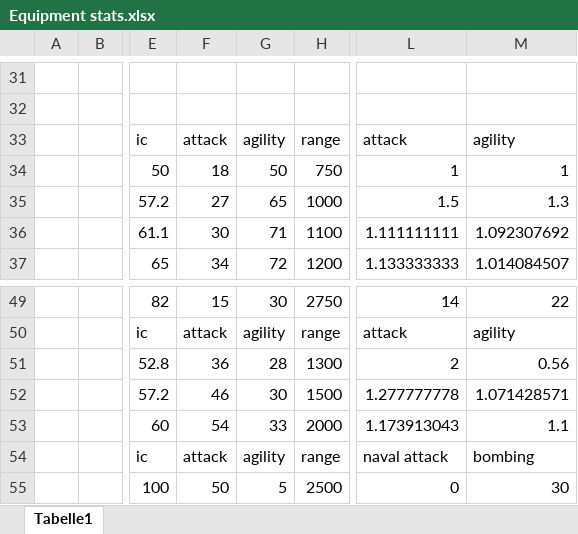
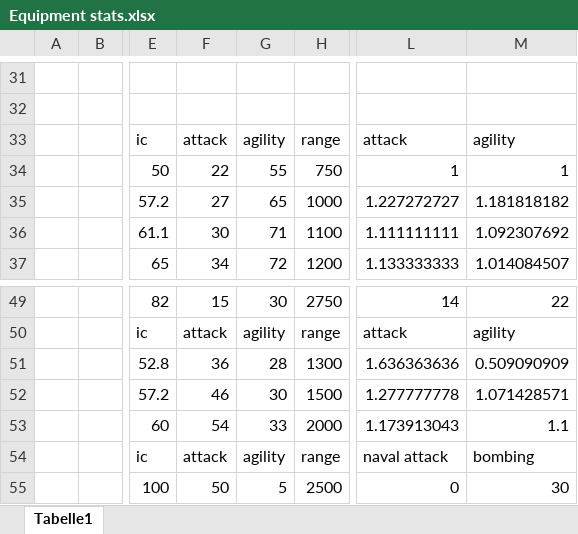
Before and after one commit to Lennardhoi/LW, an Excel workbook: resources/Equipment stats.xlsx, sheet Tabelle1, drawn as a sheet; only a part is shown, gaps mark what is left out; values as stored, in another font and other column widths than the file's, no borders; the diff names each change by its address in the sheet, - before the commit and + after, or states it on an @@ line.

```diff
--- a/resources/Equipment stats.xlsx (sheet Tabelle1)
+++ b/resources/Equipment stats.xlsx (sheet Tabelle1)
-F34: 18
+F34: 22
-G34: 50
+G34: 55
-L35: 1.5
+L35: 1.227272727
-M35: 1.3
+M35: 1.181818182
-L51: 2
+L51: 1.636363636
-M51: 0.56
+M51: 0.509090909
```
Also changed, not shown: 29 other files.
